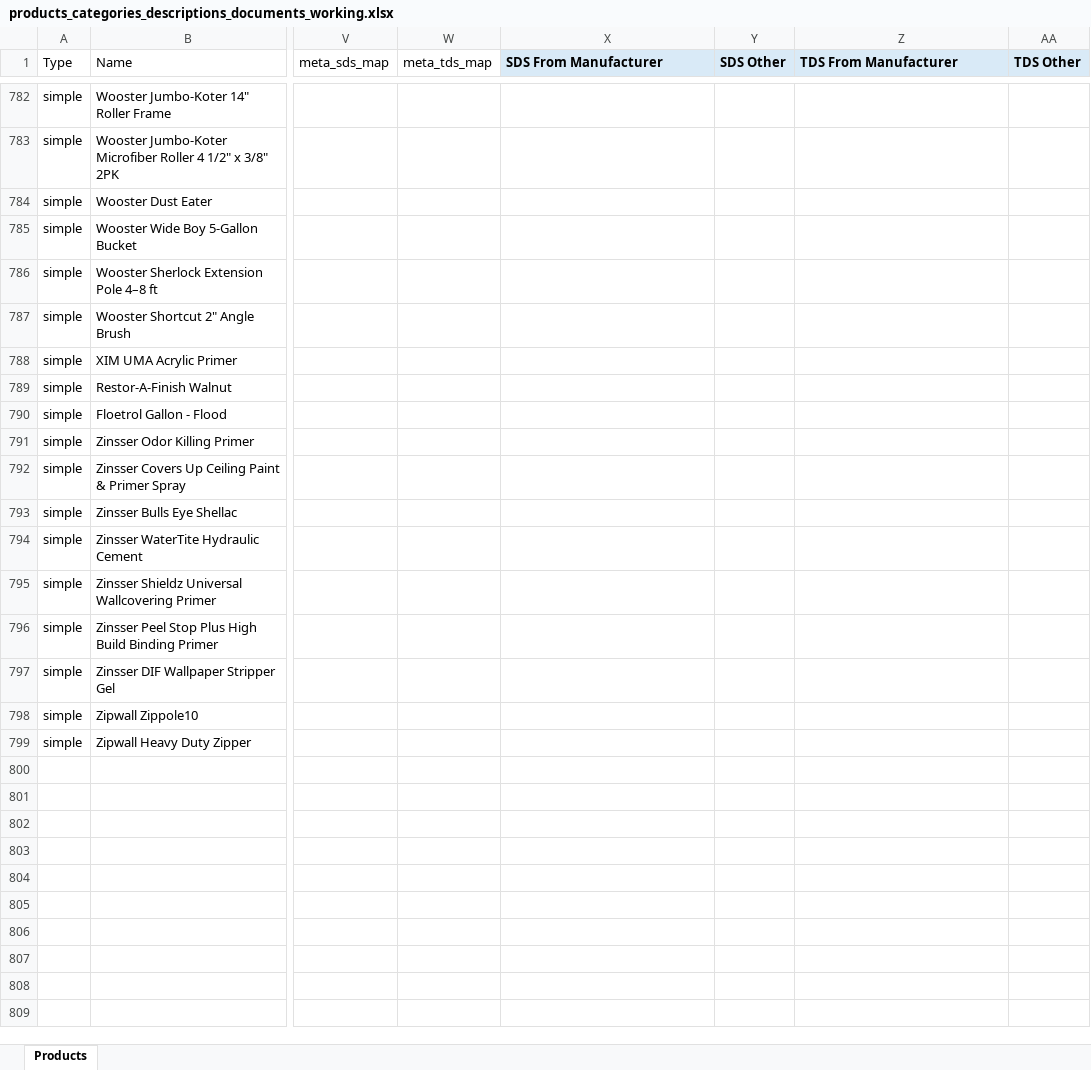
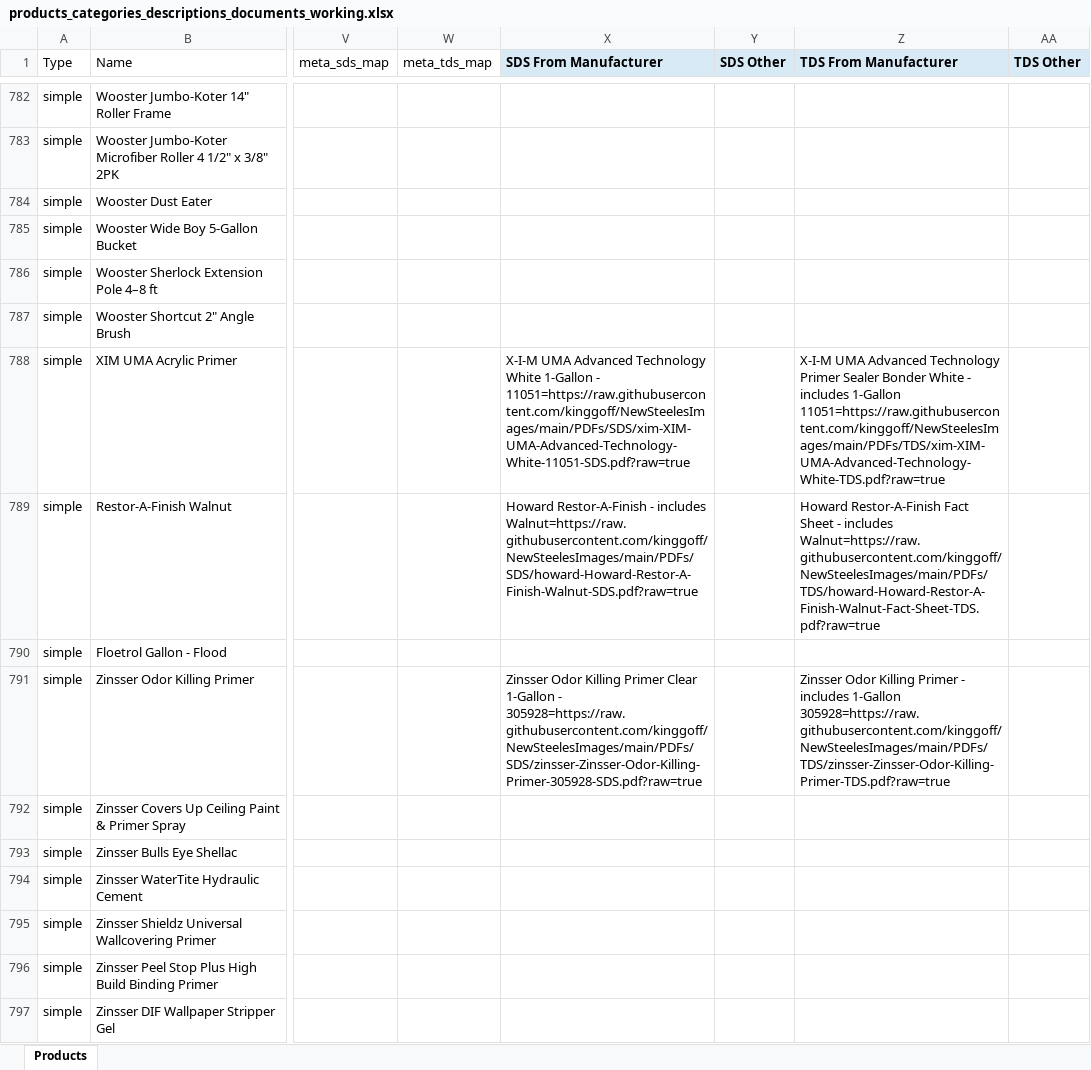
Before and after one commit to kinggoff/NewSteelesImages, an Excel workbook: products_categories_descriptions_documents_working.xlsx, sheet Products, drawn as a sheet; only a part is shown, gaps mark what is left out; the shorter side is filled out with more unchanged rows; values as stored, in another font and other column widths than the file's, no borders; the diff names each change by its address in the sheet, - before the commit and + after, or states it on an @@ line.

Commit message:
Add XIM Howard and Zinsser documents 219-221

```diff
--- a/products_categories_descriptions_documents_working.xlsx (sheet Products)
+++ b/products_categories_descriptions_documents_working.xlsx (sheet Products)
-X788 (SDS From Manufacturer): (empty)
+X788 (SDS From Manufacturer): X-I-M UMA Advanced Technology White 1-Gallon - 11051=https://raw.githubusercontent.com/kinggoff/NewSteelesImages/main/PDFs/SDS/xim-XIM-UMA-Advanced-Technology-White-11051-SDS.pdf?raw=true
-Z788 (TDS From Manufacturer): (empty)
+Z788 (TDS From Manufacturer): X-I-M UMA Advanced Technology Primer Sealer Bonder White - includes 1-Gallon 11051=https://raw.githubusercontent.com/kinggoff/NewSteelesImages/main/PDFs/TDS/xim-XIM-UMA-Advanced-Technology-White-TDS.pdf?raw=true
-X789 (SDS From Manufacturer): (empty)
+X789 (SDS From Manufacturer): Howard Restor-A-Finish - includes Walnut=https://raw.githubusercontent.com/kinggoff/NewSteelesImages/main/PDFs/SDS/howard-Howard-Restor-A-Finish-Walnut-SDS.pdf?raw=true
-Z789 (TDS From Manufacturer): (empty)
+Z789 (TDS From Manufacturer): Howard Restor-A-Finish Fact Sheet - includes Walnut=https://raw.githubusercontent.com/kinggoff/NewSteelesImages/main/PDFs/TDS/howard-Howard-Restor-A-Finish-Walnut-Fact-Sheet-TDS.pdf?raw=true
-X791 (SDS From Manufacturer): (empty)
+X791 (SDS From Manufacturer): Zinsser Odor Killing Primer Clear 1-Gallon - 305928=https://raw.githubusercontent.com/kinggoff/NewSteelesImages/main/PDFs/SDS/zinsser-Zinsser-Odor-Killing-Primer-305928-SDS.pdf?raw=true
-Z791 (TDS From Manufacturer): (empty)
+Z791 (TDS From Manufacturer): Zinsser Odor Killing Primer - includes 1-Gallon 305928=https://raw.githubusercontent.com/kinggoff/NewSteelesImages/main/PDFs/TDS/zinsser-Zinsser-Odor-Killing-Primer-TDS.pdf?raw=true
```
Also changed, not shown: 8 other files.
